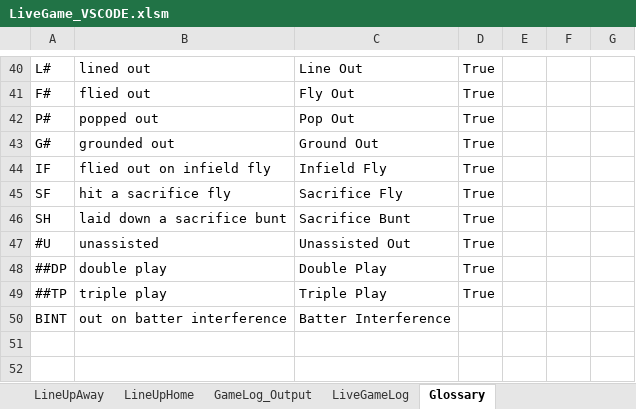
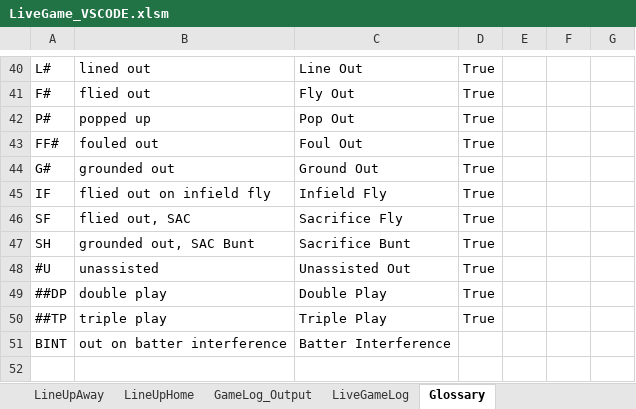
Before and after one commit to fizup/Live-Baseball-Scoring, an Excel workbook: LiveGame_VSCODE.xlsm, sheet Glossary, drawn as a sheet; only a part is shown, gaps mark what is left out; the shorter side is filled out with more unchanged rows; values as stored, in another font and other column widths than the file's, no borders; addresses are those after the commit; the diff names each change by its address in the sheet, - before the commit and + after, or states it on an @@ line.

Commit message:
fix: Glossary minor play text changes ( popped out - popped up ) and Fouled Out added

```diff
--- a/LiveGame_VSCODE.xlsm (sheet Glossary)
+++ b/LiveGame_VSCODE.xlsm (sheet Glossary)
-B42: popped out
+B42: popped up
+row 43: FF# | fouled out | Foul Out | True
-B46: hit a sacrifice fly
+B46: flied out, SAC
-B47: laid down a sacrifice bunt
+B47: grounded out, SAC Bunt
```
